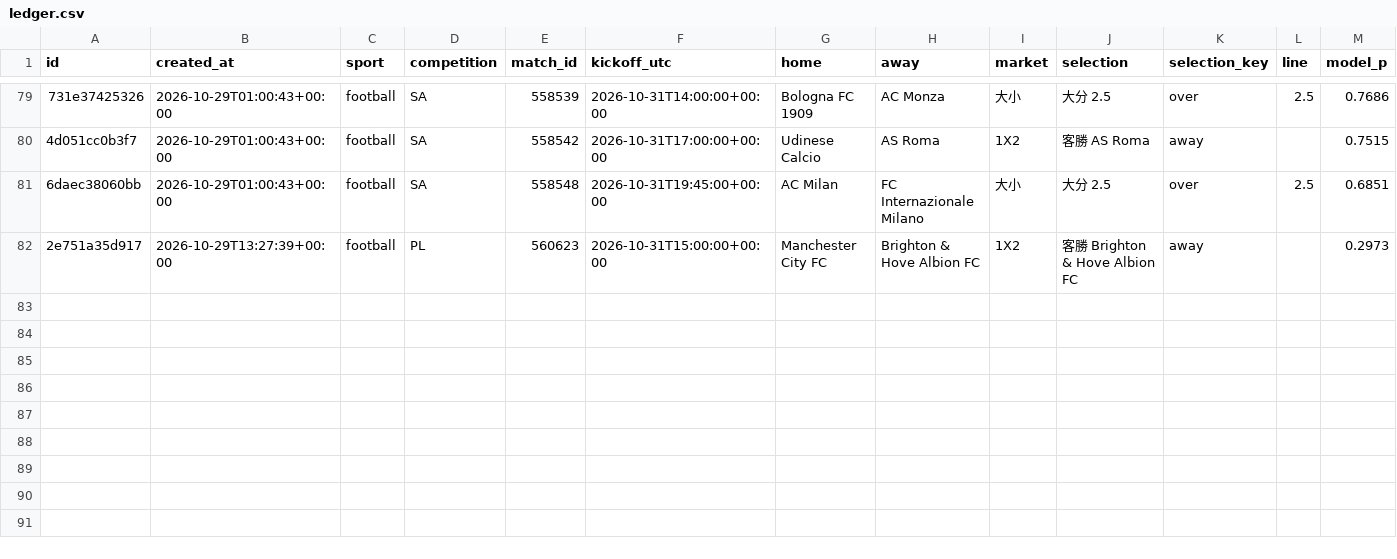
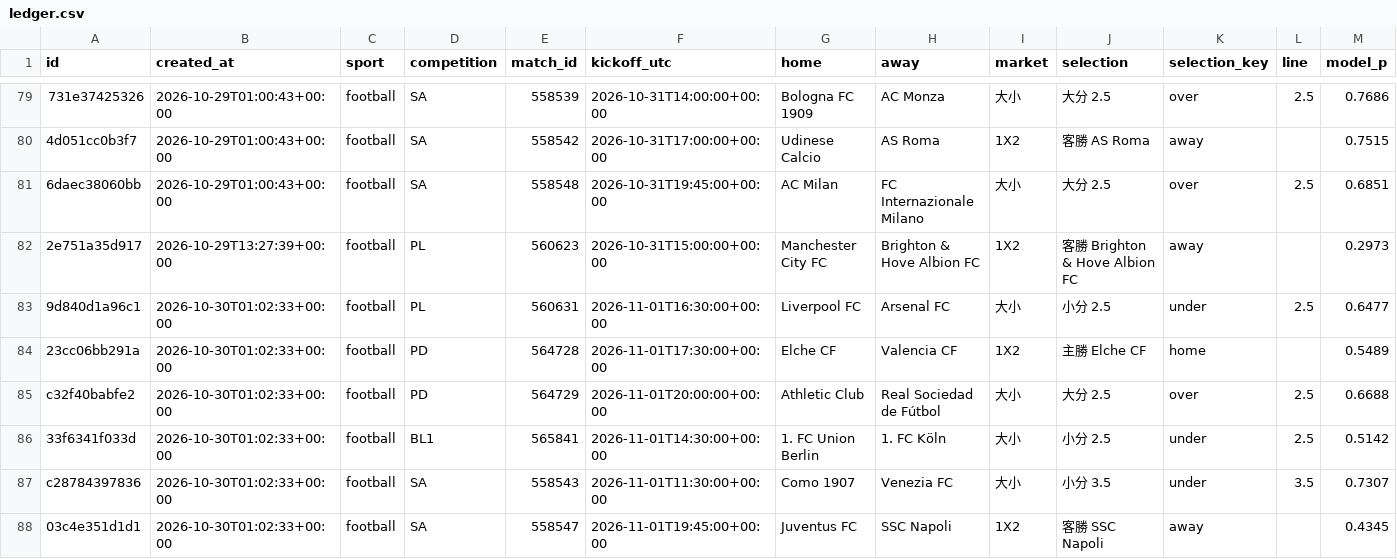
Before and after one commit to panchiyu1-cloud/sports-analyzer, a CSV file: data/ledger.csv, drawn as a sheet; only a part is shown, gaps mark what is left out; rows hold the shown columns only; the diff names each change by its address in the sheet, - before the commit and + after, or states it on an @@ line.

```diff
--- a/data/ledger.csv
+++ b/data/ledger.csv
+row 83: 9d840d1a96c1 | 2026-10-30T01:02:33+00:00 | football | PL | 560631 | 2026-11-01T16:30:00+00:00 | Liverpool FC | Arsenal FC | 大小 | 小分 2.5 | under | 2.5 | 0.6477
+row 84: 23cc06bb291a | 2026-10-30T01:02:33+00:00 | football | PD | 564728 | 2026-11-01T17:30:00+00:00 | Elche CF | Valencia CF | 1X2 | 主勝 Elche CF | home |  | 0.5489
+row 85: c32f40babfe2 | 2026-10-30T01:02:33+00:00 | football | PD | 564729 | 2026-11-01T20:00:00+00:00 | Athletic Club | Real Sociedad de Fútbol | 大小 | 大分 2.5 | over | 2.5 | 0.6688
+row 86: 33f6341f033d | 2026-10-30T01:02:33+00:00 | football | BL1 | 565841 | 2026-11-01T14:30:00+00:00 | 1. FC Union Berlin | 1. FC Köln | 大小 | 小分 2.5 | under | 2.5 | 0.5142
+row 87: c28784397836 | 2026-10-30T01:02:33+00:00 | football | SA | 558543 | 2026-11-01T11:30:00+00:00 | Como 1907 | Venezia FC | 大小 | 小分 3.5 | under | 3.5 | 0.7307
+row 88: 03c4e351d1d1 | 2026-10-30T01:02:33+00:00 | football | SA | 558547 | 2026-11-01T19:45:00+00:00 | Juventus FC | SSC Napoli | 1X2 | 客勝 SSC Napoli | away |  | 0.4345
```
Also changed, not shown: data/reviews/football.csv, 16 other files.
